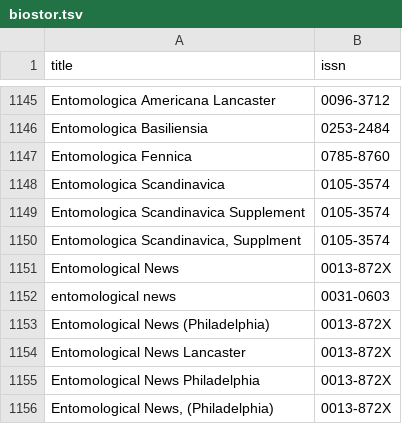
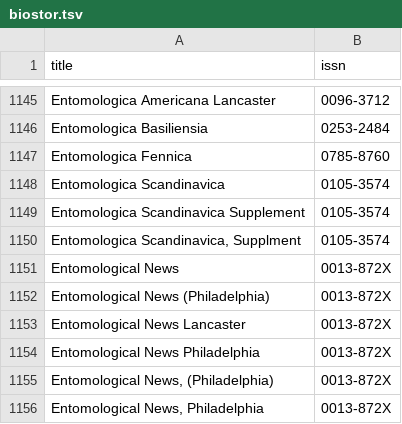
Before and after one commit to rdmpage/citation-matching, a TSV file: database/issn/biostor.tsv, drawn as a sheet; only a part is shown, gaps mark what is left out; the shorter side is filled out with more unchanged rows.

```diff
--- a/database/issn/biostor.tsv
+++ b/database/issn/biostor.tsv
@@ -1151,3 +1151,2 @@ Entomologica Scandinavica, Supplment	0105-3574
 Entomological News	0013-872X
-entomological news	0031-0603
 Entomological News (Philadelphia)	0013-872X
```
Also changed, not shown: database/issn/extra.tsv, database/issn/publications.tsv.
